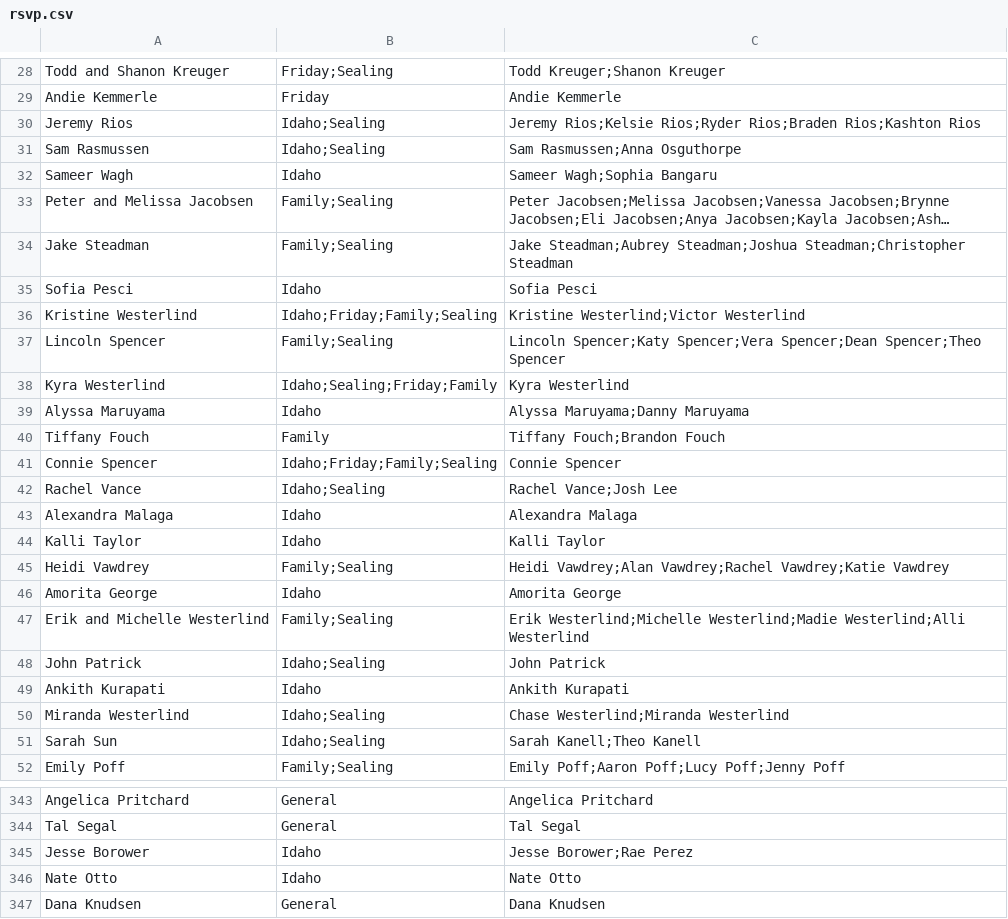
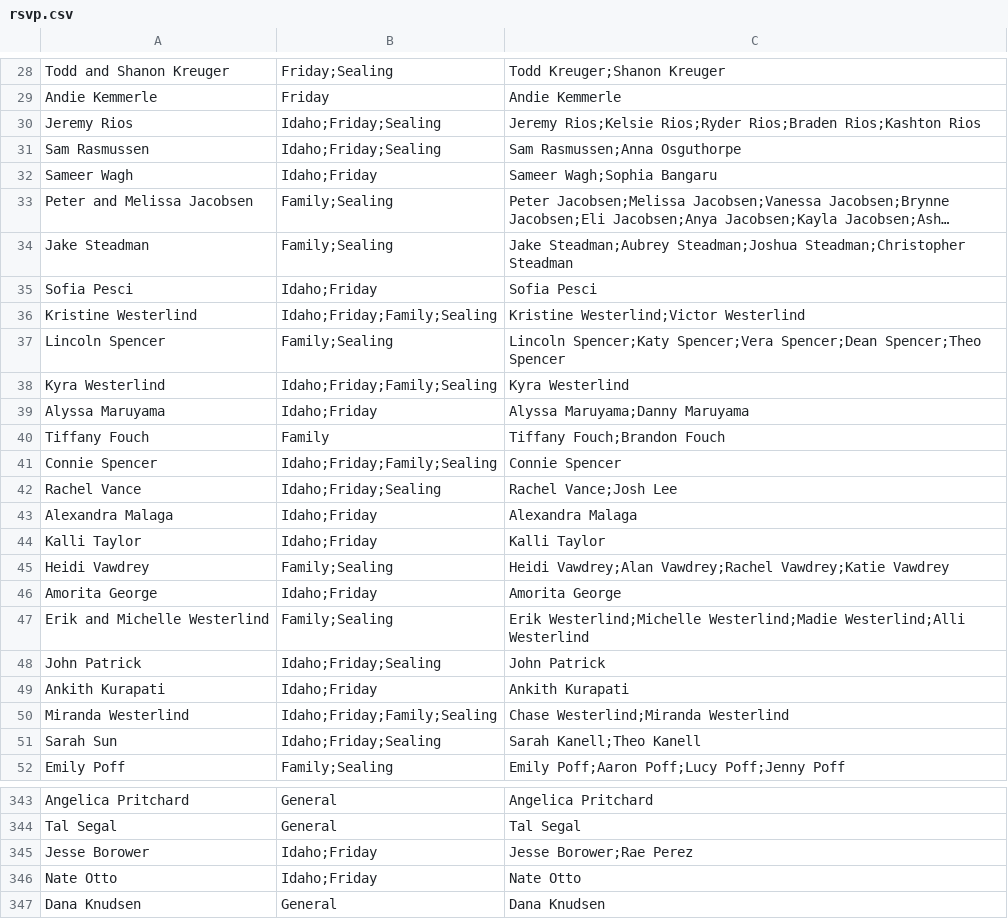
Before and after one commit to jspencer12/rebekahandjonathan.github.io, a CSV file: rsvp.csv, drawn as a sheet; only a part is shown, gaps mark what is left out; long unchanged cells end in …; the diff covers the shown part only; the diff names each change by its address in the sheet, - before the commit and + after, or states it on an @@ line.

```diff
--- a/rsvp.csv
+++ b/rsvp.csv
-B30:B31: Idaho;Sealing
+B30:B31: Idaho;Friday;Sealing
-B32: Idaho
+B32: Idaho;Friday
-B35: Idaho
+B35: Idaho;Friday
-B38: Idaho;Sealing;Friday;Family
+B38: Idaho;Friday;Family;Sealing
-B39: Idaho
+B39: Idaho;Friday
-B42: Idaho;Sealing
+B42: Idaho;Friday;Sealing
-B43:B44: Idaho
+B43:B44: Idaho;Friday
-B46: Idaho
+B46: Idaho;Friday
-B48: Idaho;Sealing
+B48: Idaho;Friday;Sealing
-B49: Idaho
+B49: Idaho;Friday
-B50: Idaho;Sealing
+B50: Idaho;Friday;Family;Sealing
-B51: Idaho;Sealing
+B51: Idaho;Friday;Sealing
-B345:B346: Idaho
+B345:B346: Idaho;Friday
```
Also changed, not shown: 4 added rows, 2 removed rows, 1 moved row and 47 edited cells elsewhere in this file, 2 other files.
